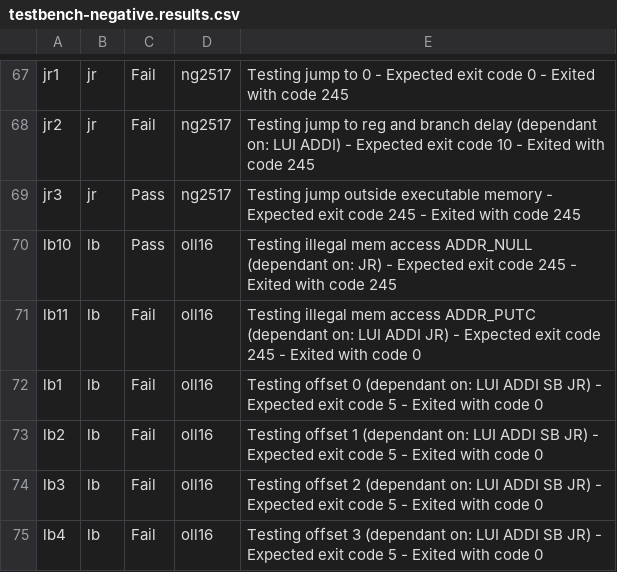
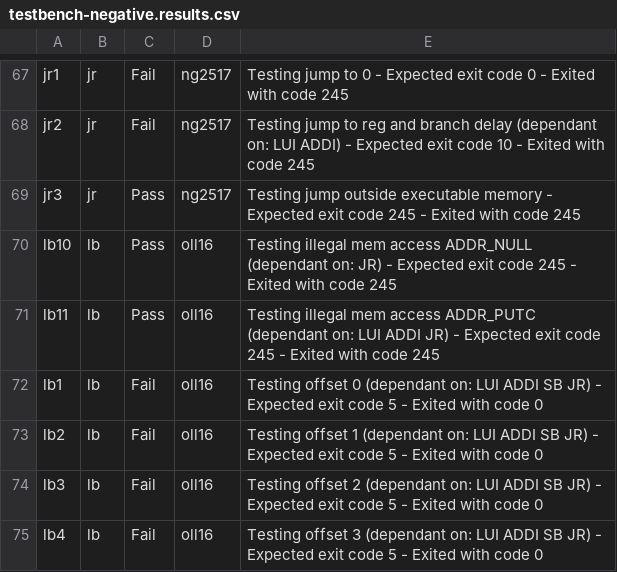
Before and after one commit to olly-larkin/MIPS1_Simulator, a CSV file: jjd06_summative/testbench-negative.results.csv, drawn as a sheet; only a part is shown, gaps mark what is left out.

```diff
--- a/jjd06_summative/testbench-negative.results.csv
+++ b/jjd06_summative/testbench-negative.results.csv
@@ -70,3 +70,3 @@ jr3, jr, Pass, ng2517, Testing jump outside executable memory - Expected exit co
 lb10, lb, Pass, oll16, Testing illegal mem access ADDR_NULL (dependant on: JR) - Expected exit code 245 - Exited with code 245
-lb11, lb, Fail, oll16, Testing illegal mem access ADDR_PUTC (dependant on: LUI ADDI JR) - Expected exit code 245 - Exited with code 0
+lb11, lb, Pass, oll16, Testing illegal mem access ADDR_PUTC (dependant on: LUI ADDI JR) - Expected exit code 245 - Exited with code 245
 lb1, lb, Fail, oll16, Testing offset 0 (dependant on: LUI ADDI SB JR) - Expected exit code 5 - Exited with code 0
```
Also changed, not shown: jjd06_summative/testbench-positive.results.csv, 1 other file.
